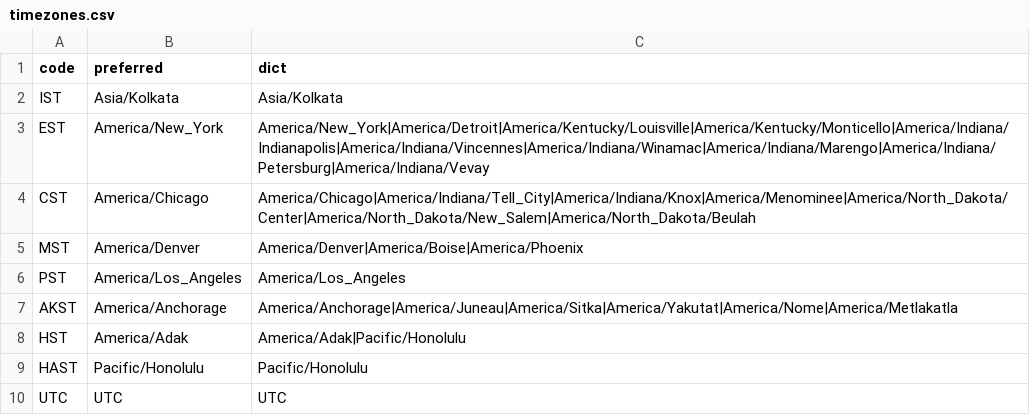
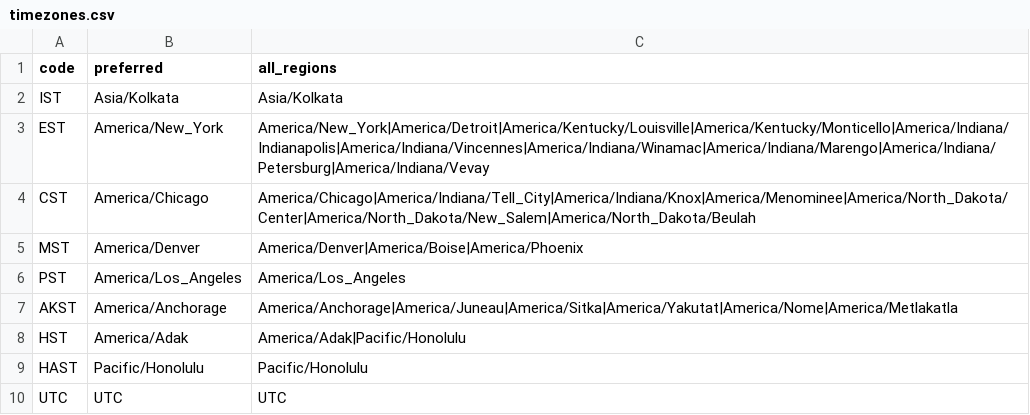
Before and after one commit to hellohaptik/chatbot_ner, a CSV file: ner_v2/detectors/temporal/time/en/data/timezones.csv, drawn as a sheet.

Commit message:
added timezone data csv files in en

```diff
--- a/ner_v2/detectors/temporal/time/en/data/timezones.csv
+++ b/ner_v2/detectors/temporal/time/en/data/timezones.csv
@@ -1,2 +1,2 @@
-code,preferred,dict
+code,preferred,all_regions
 IST,Asia/Kolkata,Asia/Kolkata
```
Also changed, not shown: ner_v2/detectors/temporal/time/en/data/timezone_variations.csv, 3 other files.
